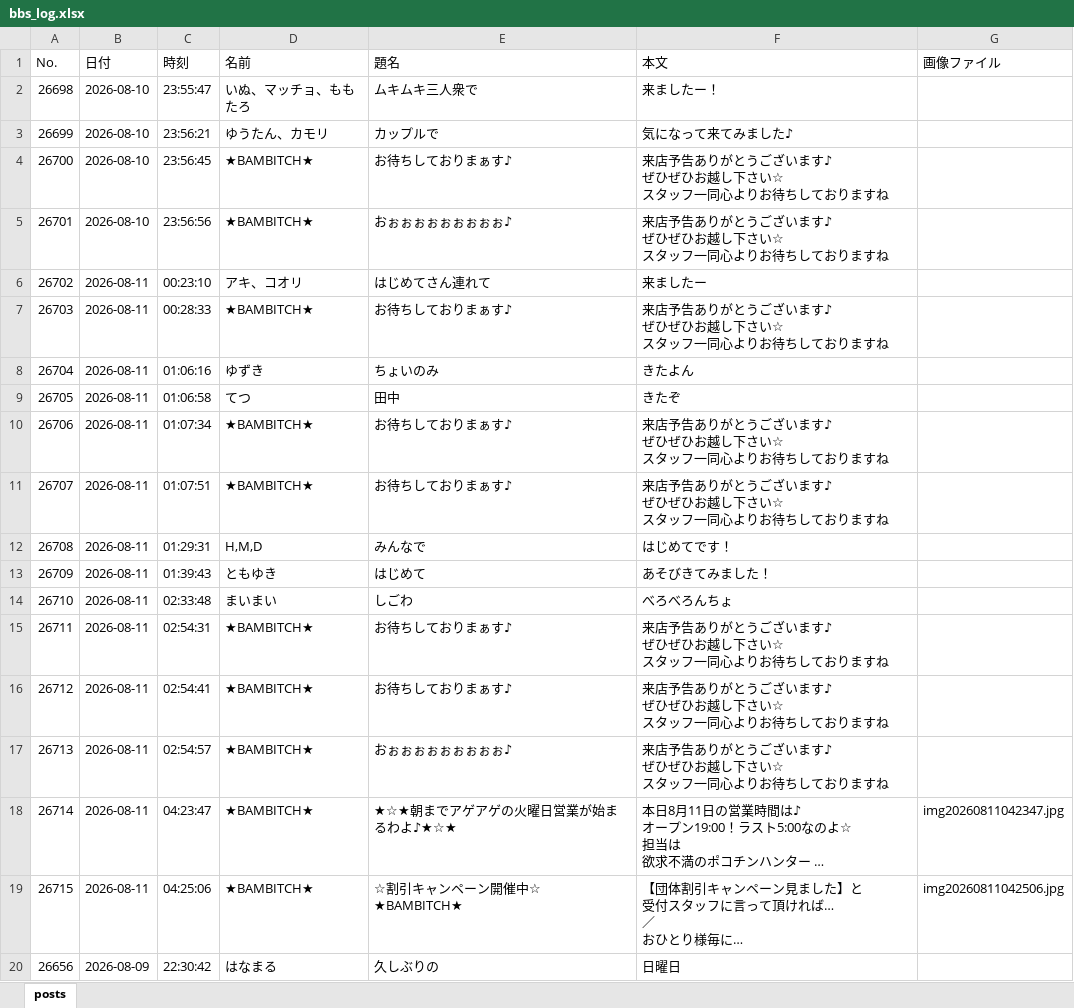
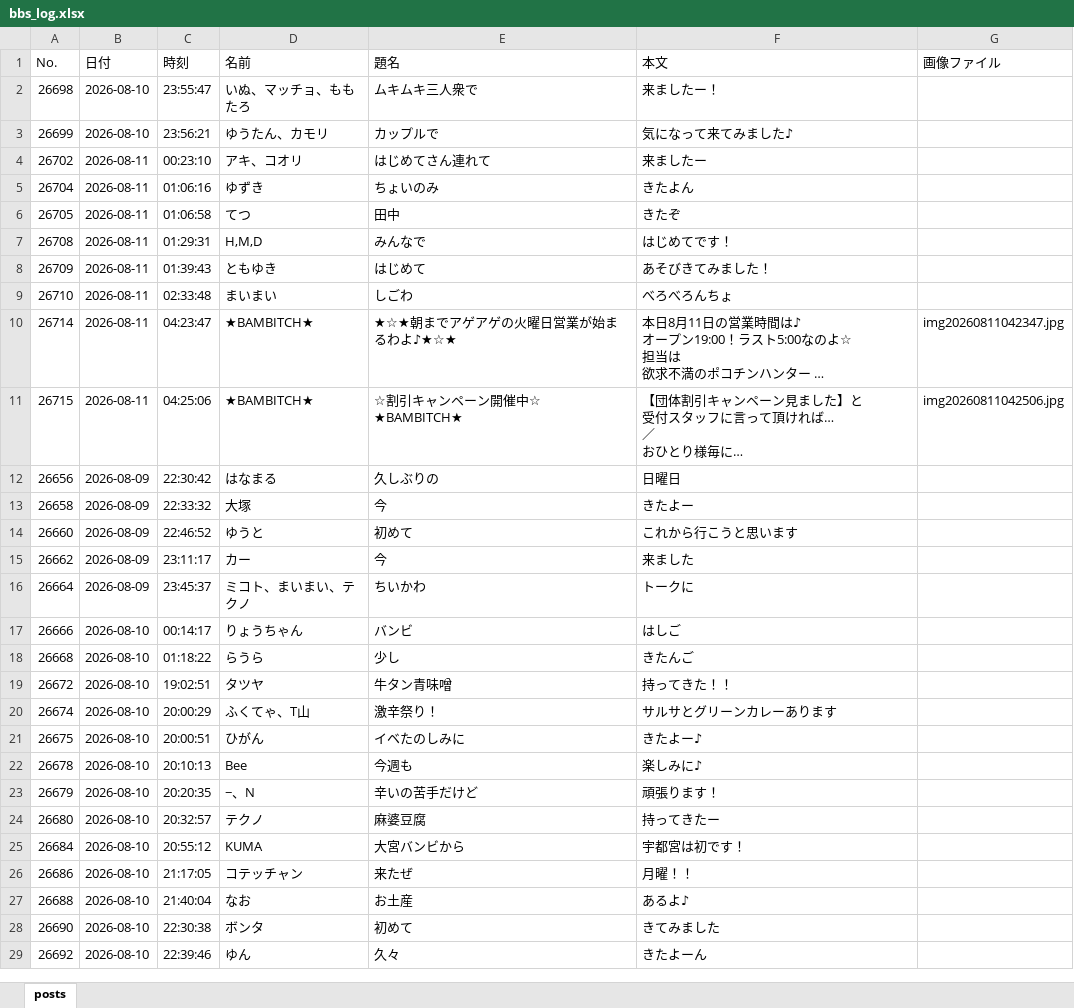
Before and after one commit to satoshiroid/bambitch-bbs-archiver, an Excel workbook: bbs_log.xlsx, sheet posts, drawn as a sheet; only a part is shown; the shorter side is filled out with more unchanged rows; long unchanged cells end in …; values as stored, in another font and other column widths than the file's, no borders; ↵ is a line break in a cell; the diff covers the shown part only; the diff names each change by its address in the sheet, - before the commit and + after, or states it on an @@ line.

```diff
--- a/bbs_log.xlsx (sheet posts)
+++ b/bbs_log.xlsx (sheet posts)
-row 4: 26700 | 2026-08-10 | 23:56:45 | ★BAMBITCH★ | お待ちしておりまぁす♪ | 来店予告ありがとうございます♪ ↵ ぜひぜひお越し下さい☆ ↵ スタッフ一同心よりお待ちしておりますね
-row 5: 26701 | 2026-08-10 | 23:56:56 | ★BAMBITCH★ | おぉぉぉぉぉぉぉぉぉ♪ | 来店予告ありがとうございます♪ ↵ ぜひぜひお越し下さい☆ ↵ スタッフ一同心よりお待ちしておりますね
-row 7: 26703 | 2026-08-11 | 00:28:33 | ★BAMBITCH★ | お待ちしておりまぁす♪ | 来店予告ありがとうございます♪ ↵ ぜひぜひお越し下さい☆ ↵ スタッフ一同心よりお待ちしておりますね
-row 10: 26706 | 2026-08-11 | 01:07:34 | ★BAMBITCH★ | お待ちしておりまぁす♪ | 来店予告ありがとうございます♪ ↵ ぜひぜひお越し下さい☆ ↵ スタッフ一同心よりお待ちしておりますね
-row 11: 26707 | 2026-08-11 | 01:07:51 | ★BAMBITCH★ | お待ちしておりまぁす♪ | 来店予告ありがとうございます♪ ↵ ぜひぜひお越し下さい☆ ↵ スタッフ一同心よりお待ちしておりますね
-row 15: 26711 | 2026-08-11 | 02:54:31 | ★BAMBITCH★ | お待ちしておりまぁす♪ | 来店予告ありがとうございます♪ ↵ ぜひぜひお越し下さい☆ ↵ スタッフ一同心よりお待ちしておりますね
-row 16: 26712 | 2026-08-11 | 02:54:41 | ★BAMBITCH★ | お待ちしておりまぁす♪ | 来店予告ありがとうございます♪ ↵ ぜひぜひお越し下さい☆ ↵ スタッフ一同心よりお待ちしておりますね
-row 17: 26713 | 2026-08-11 | 02:54:57 | ★BAMBITCH★ | おぉぉぉぉぉぉぉぉぉ♪ | 来店予告ありがとうございます♪ ↵ ぜひぜひお越し下さい☆ ↵ スタッフ一同心よりお待ちしておりますね
```
Also changed, not shown: 64 removed rows elsewhere in this sheet, 1 other file.
